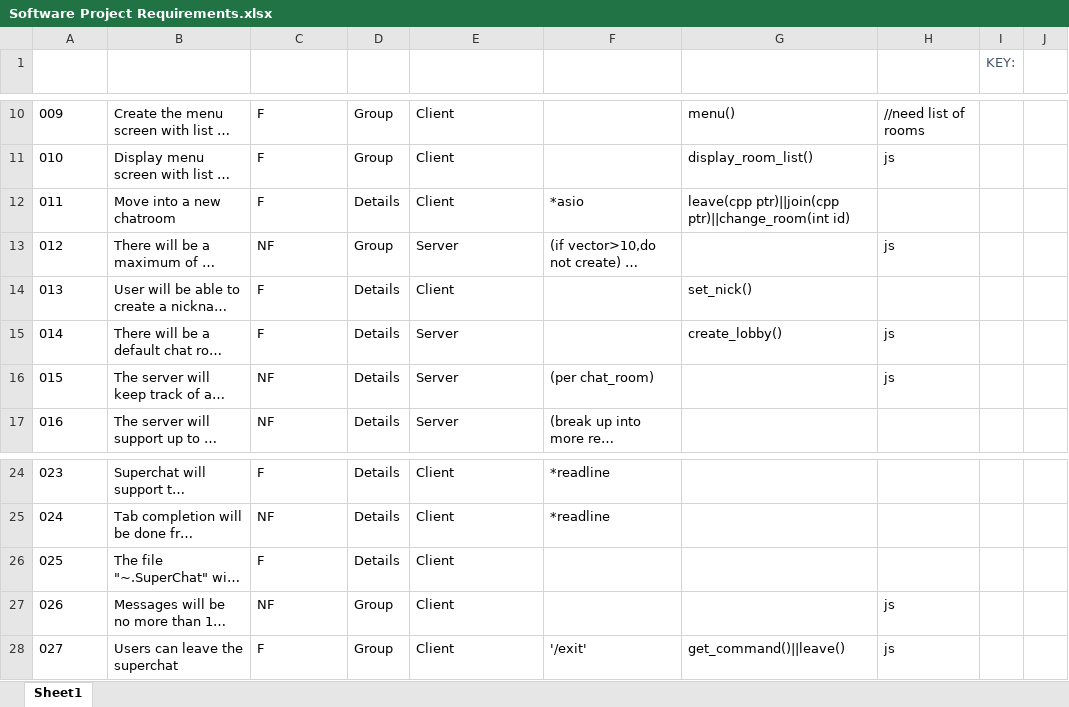
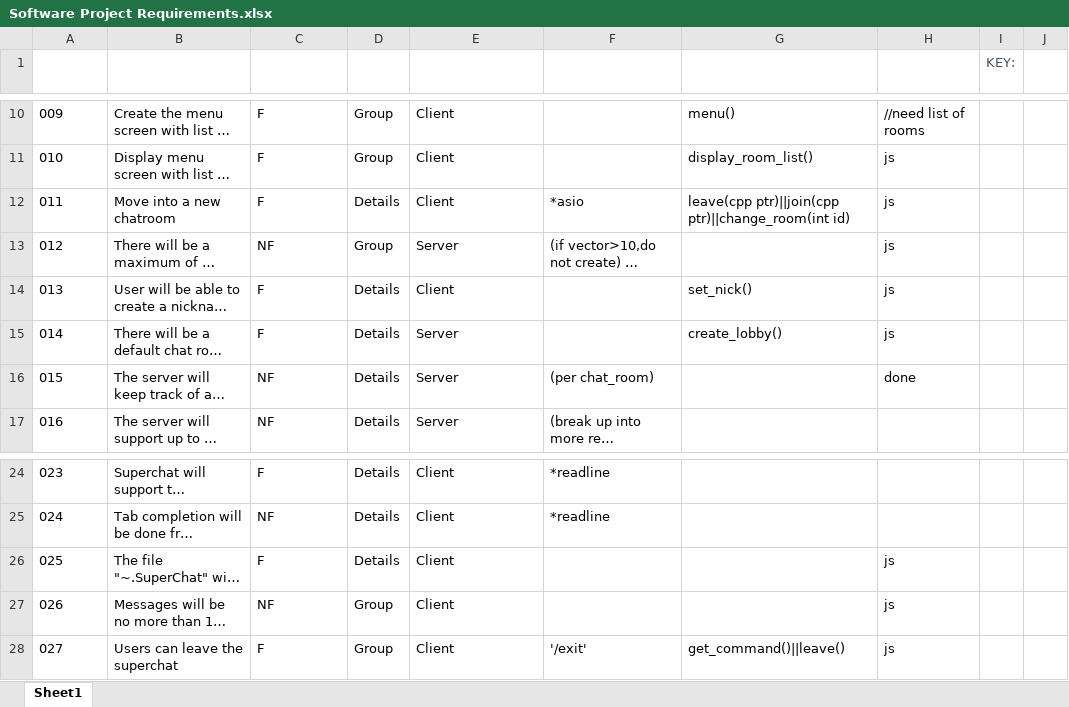
Before and after one commit to jozifsoriano/Superchat, an Excel workbook: zdoc/Software Project Requirements.xlsx, sheet Sheet1, drawn as a sheet; only a part is shown, gaps mark what is left out; long unchanged cells end in …; values as stored, in another font and other column widths than the file's, no borders; table styles not drawn; the diff names each change by its address in the sheet, - before the commit and + after, or states it on an @@ line.

```diff
--- a/zdoc/Software Project Requirements.xlsx (sheet Sheet1)
+++ b/zdoc/Software Project Requirements.xlsx (sheet Sheet1)
-H12: (empty)
+H12: js
-H14: (empty)
+H14: js
-H16: js
+H16: done
-H26: (empty)
+H26: js
```
Also changed, not shown: 3 other files.
